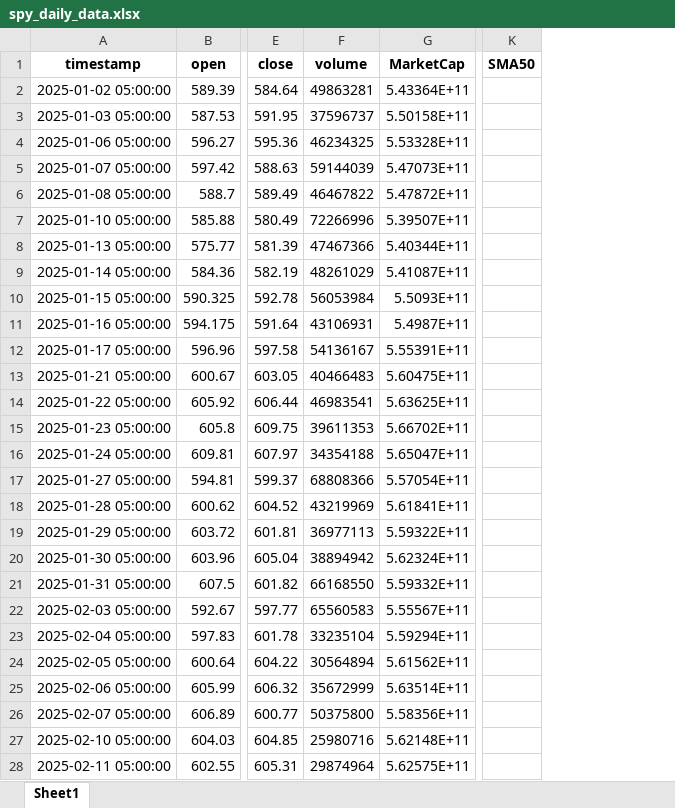
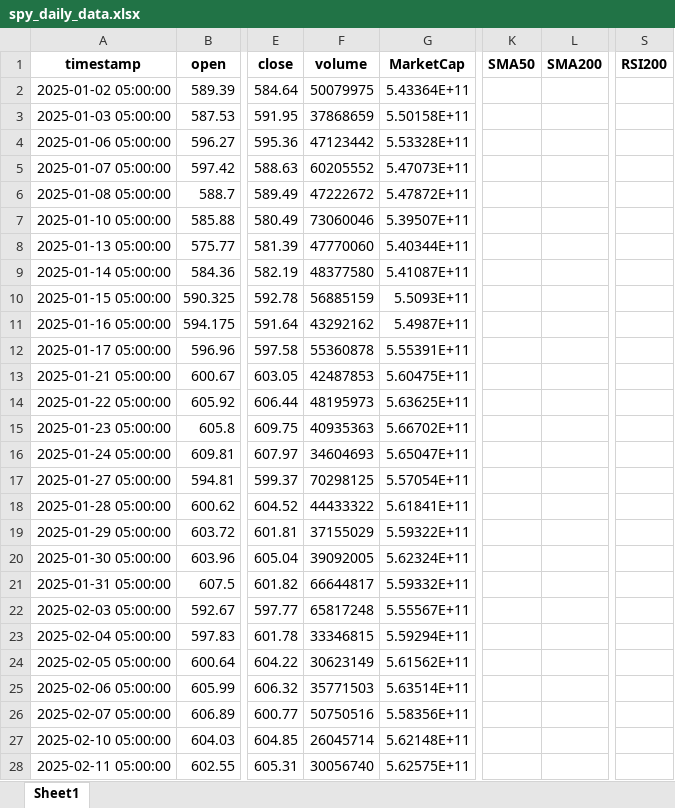
Before and after one commit to rohanmalhotra0/Physics-Model, an Excel workbook: spy_daily_data.xlsx, sheet Sheet1, drawn as a sheet; only a part is shown, gaps mark what is left out; values as stored, in another font and other column widths than the file's, no borders; the diff covers the shown part only; the diff names each change by its address in the sheet, - before the commit and + after, or states it on an @@ line.

```diff
--- a/spy_daily_data.xlsx (sheet Sheet1)
+++ b/spy_daily_data.xlsx (sheet Sheet1)
+column L (SMA200), empty
+column S (RSI200), empty
-F2 (volume): 49863281
+F2 (volume): 50079975
-F3 (volume): 37596737
+F3 (volume): 37868659
-F4 (volume): 46234325
+F4 (volume): 47123442
-F5 (volume): 59144039
+F5 (volume): 60205552
-F6 (volume): 46467822
+F6 (volume): 47222672
-F7 (volume): 72266996
+F7 (volume): 73060046
-F8 (volume): 47467366
+F8 (volume): 47770060
-F9 (volume): 48261029
+F9 (volume): 48377580
-F10 (volume): 56053984
+F10 (volume): 56885159
-F11 (volume): 43106931
+F11 (volume): 43292162
-F12 (volume): 54136167
+F12 (volume): 55360878
-F13 (volume): 40466483
+F13 (volume): 42487853
-F14 (volume): 46983541
+F14 (volume): 48195973
-F15 (volume): 39611353
+F15 (volume): 40935363
-F16 (volume): 34354188
+F16 (volume): 34604693
-F17 (volume): 68808366
+F17 (volume): 70298125
-F18 (volume): 43219969
+F18 (volume): 44433322
-F19 (volume): 36977113
+F19 (volume): 37155029
-F20 (volume): 38894942
+F20 (volume): 39092005
-F21 (volume): 66168550
+F21 (volume): 66644817
-F22 (volume): 65560583
+F22 (volume): 65817248
-F23 (volume): 33235104
+F23 (volume): 33346815
-F24 (volume): 30564894
+F24 (volume): 30623149
-F25 (volume): 35672999
+F25 (volume): 35771503
-F26 (volume): 50375800
+F26 (volume): 50750516
-F27 (volume): 25980716
+F27 (volume): 26045714
-F28 (volume): 29874964
+F28 (volume): 30056740
```
Also changed, not shown: 29 edited cells elsewhere in this sheet, 3 other files.
